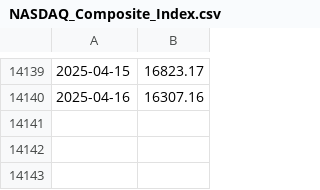
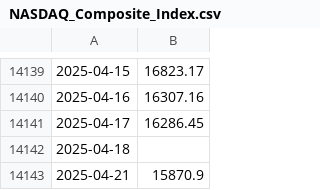
Before and after one commit to mcar18/Collect-Financial-Data, a CSV file: data/fred/NASDAQ_Composite_Index.csv, drawn as a sheet; only a part is shown, gaps mark what is left out; the diff names each change by its address in the sheet, - before the commit and + after, or states it on an @@ line.

```diff
--- a/data/fred/NASDAQ_Composite_Index.csv
+++ b/data/fred/NASDAQ_Composite_Index.csv
+row 14141: 2025-04-17 | 16286.45
+row 14142: 2025-04-18
+row 14143: 2025-04-21 | 15870.9
```
Also changed, not shown: data/fred/Dow_Jones_Industrial_Average.csv, data/fred/M2_Money_Stock.csv, 7 other files.
